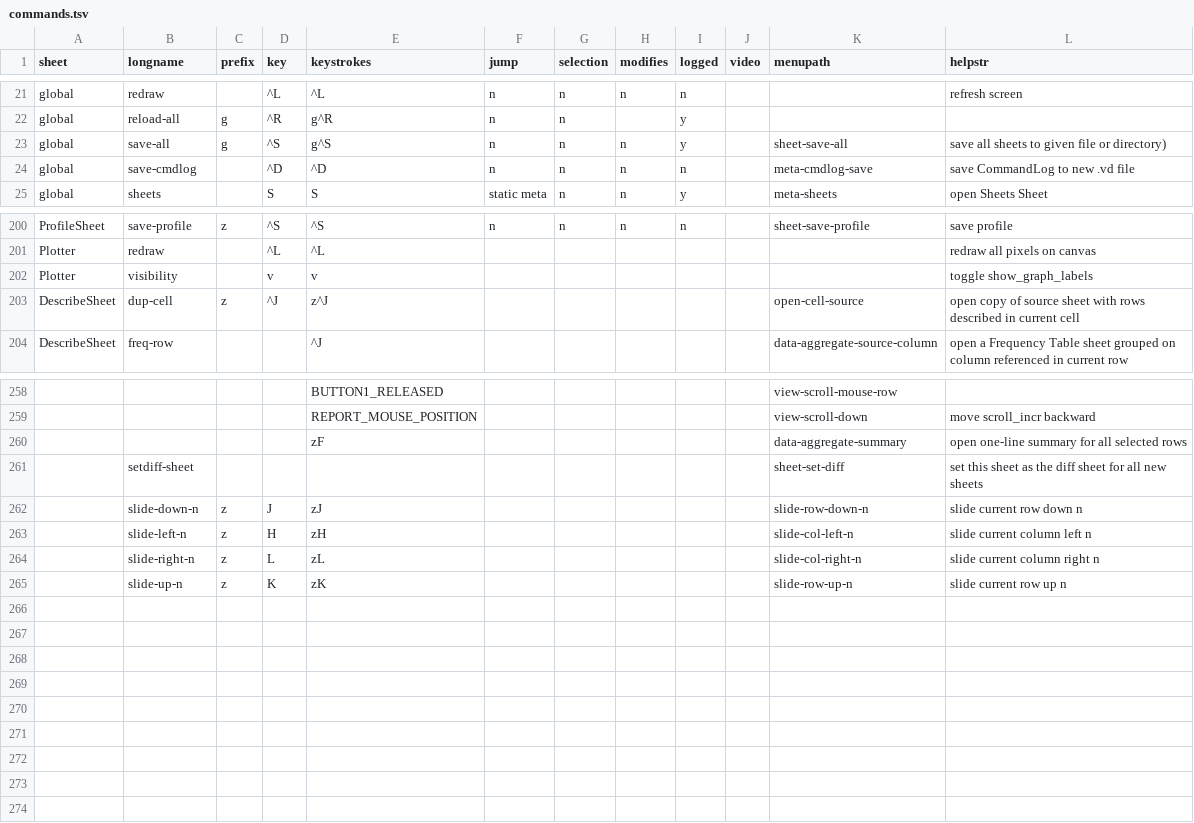
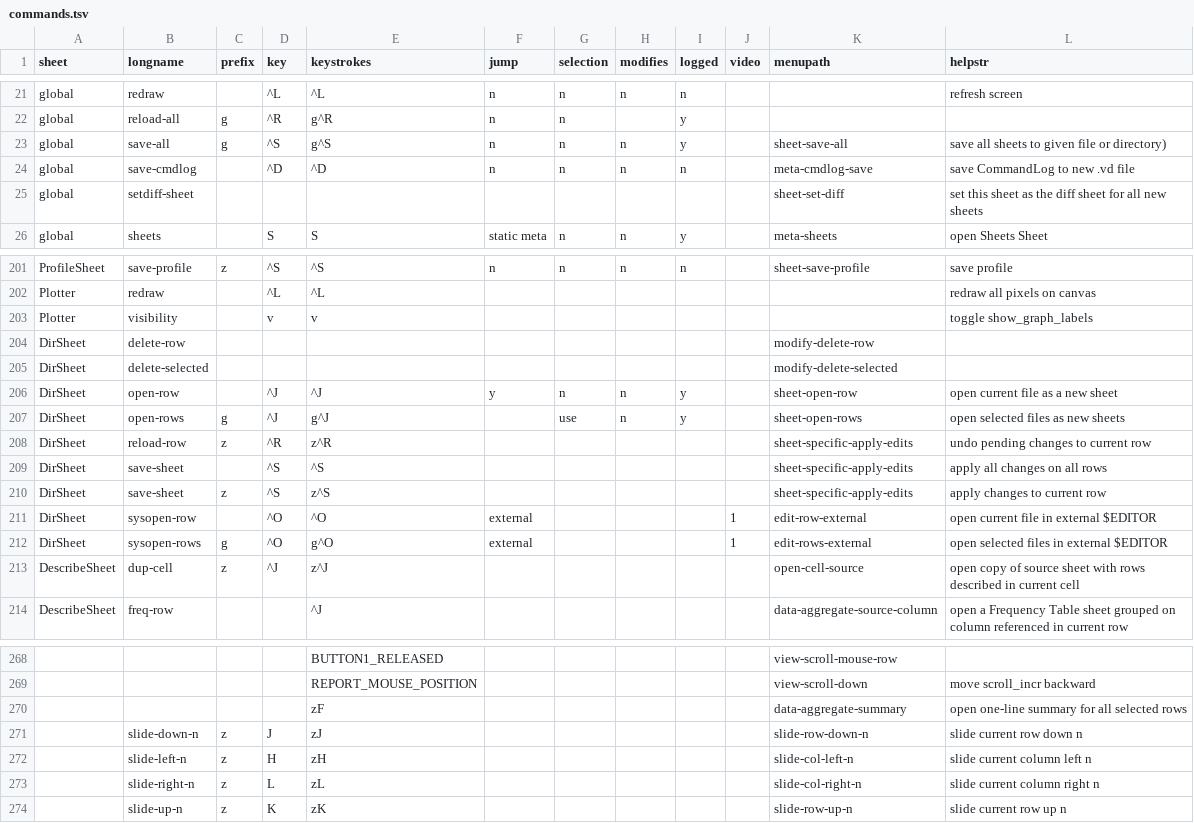
Before and after one commit to saulpw/visidata, a TSV file: dev/commands.tsv, drawn as a sheet; only a part is shown, gaps mark what is left out; removed rows and columns are numbered as before the commit, all else as after; the diff names each change by its address in the sheet, - before the commit and + after, or states it on an @@ line.

Commit message:
[commands] Finished migrating data.py

```diff
--- a/dev/commands.tsv
+++ b/dev/commands.tsv
+row 25: global | setdiff-sheet |  |  |  |  |  |  |  |  | sheet-set-diff | set this sheet as the diff sheet for all new sheets
+row 204: DirSheet | delete-row |  |  |  |  |  |  |  |  | modify-delete-row
+row 205: DirSheet | delete-selected |  |  |  |  |  |  |  |  | modify-delete-selected
+row 206: DirSheet | open-row |  | ^J | ^J | y | n | n | y |  | sheet-open-row | open current file as a new sheet
+row 207: DirSheet | open-rows | g | ^J | g^J |  | use | n | y |  | sheet-open-rows | open selected files as new sheets
+row 208: DirSheet | reload-row | z | ^R | z^R |  |  |  |  |  | sheet-specific-apply-edits | undo pending changes to current row
+row 209: DirSheet | save-sheet |  | ^S | ^S |  |  |  |  |  | sheet-specific-apply-edits | apply all changes on all rows
+row 210: DirSheet | save-sheet | z | ^S | z^S |  |  |  |  |  | sheet-specific-apply-edits | apply changes to current row
+row 211: DirSheet | sysopen-row |  | ^O | ^O | external |  |  |  | 1 | edit-row-external | open current file in external $EDITOR
+row 212: DirSheet | sysopen-rows | g | ^O | g^O | external |  |  |  | 1 | edit-rows-external | open selected files in external $EDITOR
-row 261:  | setdiff-sheet |  |  |  |  |  |  |  |  | sheet-set-diff | set this sheet as the diff sheet for all new sheets
```
Also changed, not shown: 1 other file.
